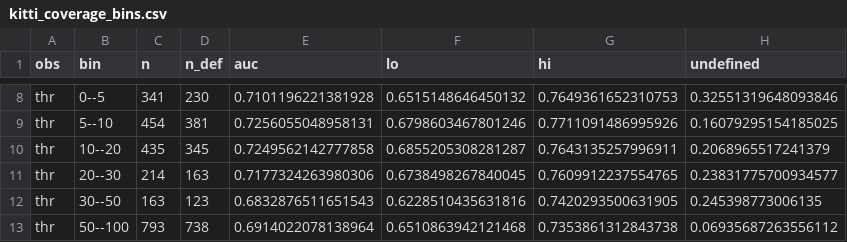
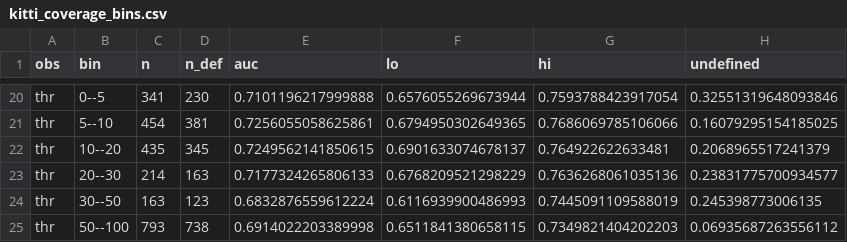
Before and after one commit to rabeyanoor/sun-shadow-3d, a CSV file: outputs/study/kitti_coverage_bins.csv, drawn as a sheet; only a part is shown, gaps mark what is left out; addresses are those after the commit; the diff covers the shown part only; the diff names each change by its address in the sheet, - before the commit and + after, or states it on an @@ line.

```diff
--- a/outputs/study/kitti_coverage_bins.csv
+++ b/outputs/study/kitti_coverage_bins.csv
-E20 (auc): 0.7101196221381928
+E20 (auc): 0.7101196217999888
-F20 (lo): 0.6515148646450132
+F20 (lo): 0.6576055269673944
-G20 (hi): 0.7649361652310753
+G20 (hi): 0.7593788423917054
-E21 (auc): 0.7256055048958131
+E21 (auc): 0.7256055058625861
-F21 (lo): 0.6798603467801246
+F21 (lo): 0.6794950302649365
-G21 (hi): 0.7711091486995926
+G21 (hi): 0.7686069785106066
-E22 (auc): 0.7249562142777858
+E22 (auc): 0.7249562141850615
-F22 (lo): 0.6855205308281287
+F22 (lo): 0.6901633074678137
-G22 (hi): 0.7643135257996911
+G22 (hi): 0.764922622633481
-E23 (auc): 0.7177324263980306
+E23 (auc): 0.7177324265806133
-F23 (lo): 0.6738498267840045
+F23 (lo): 0.6768209521298229
-G23 (hi): 0.7609912237554765
+G23 (hi): 0.7636268061035136
-E24 (auc): 0.6832876511651543
+E24 (auc): 0.6832876559612224
-F24 (lo): 0.6228510435631816
+F24 (lo): 0.6116939900486993
-G24 (hi): 0.7420293500631905
+G24 (hi): 0.7445091109588019
-E25 (auc): 0.6914022078138964
+E25 (auc): 0.6914022203389998
-F25 (lo): 0.6510863942121468
+F25 (lo): 0.6511841380658115
-G25 (hi): 0.7353861312843738
+G25 (hi): 0.7349821404202203
```
Also changed, not shown: 12 added rows and 18 edited cells elsewhere in this file, outputs/study/kitti_paired_stats.csv, outputs/study/panda_coverage_bins.csv, 19 other files.
